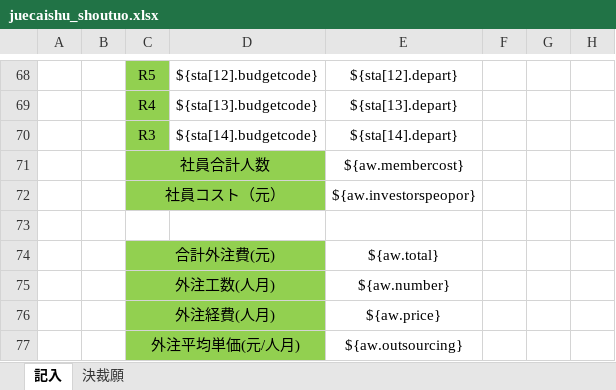
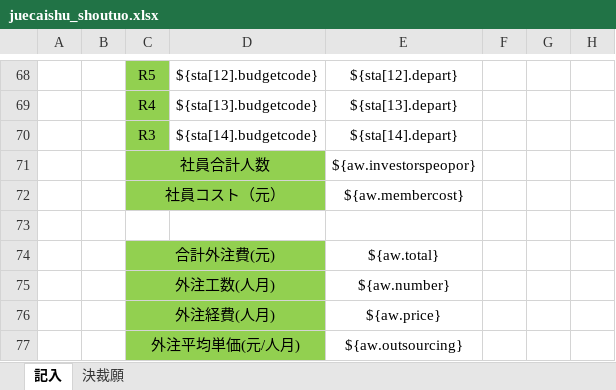
Before and after one commit to zhangtianciAnt/newparkcloud, an Excel workbook: controller/src/main/resources/jxls_templates/juecaishu_shoutuo.xlsx, sheet 記入, drawn as a sheet; only a part is shown, gaps mark what is left out; values as stored, in another font and other column widths than the file's, no borders; the diff names each change by its address in the sheet, - before the commit and + after, or states it on an @@ line.

```diff
--- a/controller/src/main/resources/jxls_templates/juecaishu_shoutuo.xlsx (sheet 記入)
+++ b/controller/src/main/resources/jxls_templates/juecaishu_shoutuo.xlsx (sheet 記入)
-E71: ${aw.membercost}
+E71: ${aw.investorspeopor}
-E72: ${aw.investorspeopor}
+E72: ${aw.membercost}
```
Also changed, not shown: sheet 決裁願.
